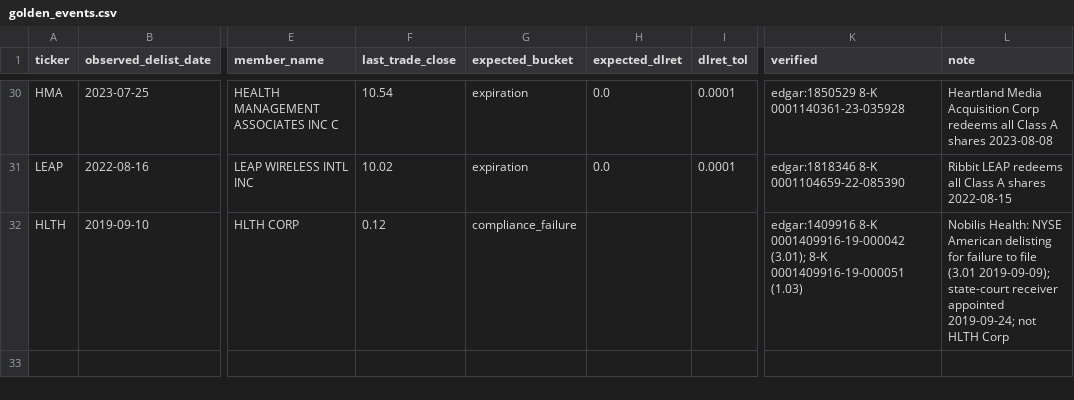
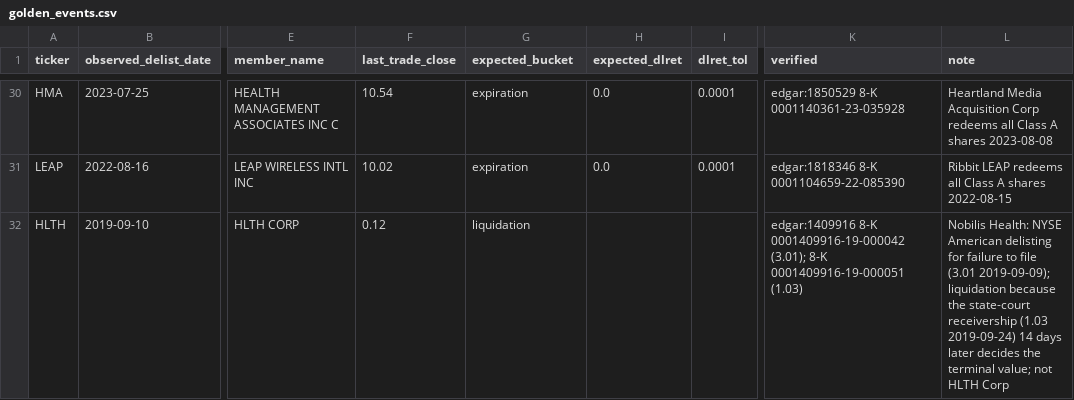
Before and after one commit to royelee/delist-detection, a CSV file: data/golden_events.csv, drawn as a sheet; only a part is shown, gaps mark what is left out; the diff names each change by its address in the sheet, - before the commit and + after, or states it on an @@ line.

```diff
--- a/data/golden_events.csv
+++ b/data/golden_events.csv
-G32 (expected_bucket): compliance_failure
+G32 (expected_bucket): liquidation
-L32 (note): …(3.01 2019-09-09); state-court receiver appointed 2019-09-24; not HLTH…
+L32 (note): …(3.01 2019-09-09); liquidation because the state-court receivership (1.03 2019-09-24) 14 days later decides the terminal value; not HLTH…
```
Also changed, not shown: 1 other file.
